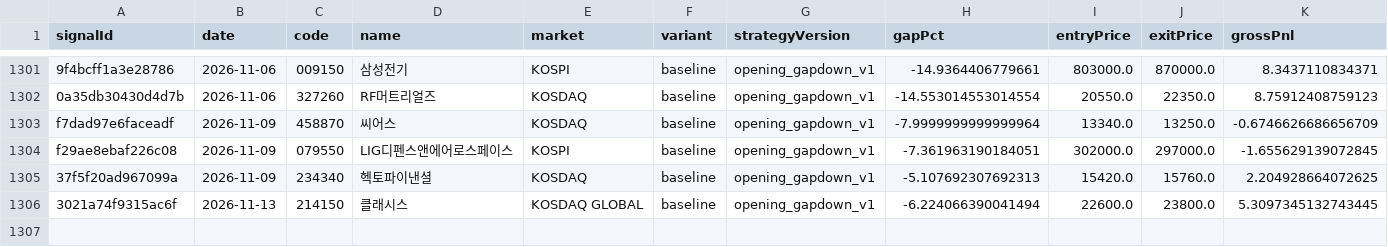
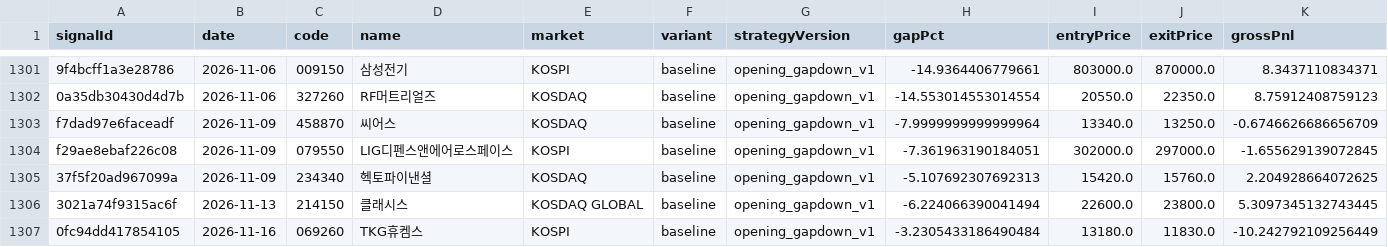
Before and after one commit to jkdevjob/jkquant, a CSV file: data/opening-gapdown-research/signals.csv, drawn as a sheet; only a part is shown, gaps mark what is left out; rows hold the shown columns only; the diff names each change by its address in the sheet, - before the commit and + after, or states it on an @@ line.

```diff
--- a/data/opening-gapdown-research/signals.csv
+++ b/data/opening-gapdown-research/signals.csv
+row 1307: 0fc94dd417854105 | 2026-11-16 | 069260 | TKG휴켐스 | KOSPI | baseline | opening_gapdown_v1 | -3.2305433186490484 | 13180.0 | 11830.0 | -10.242792109256449
```
Also changed, not shown: data/opening-gapdown-research/decisions.csv, data/opening-gapdown-research/live-trades.csv, 22 other files.
